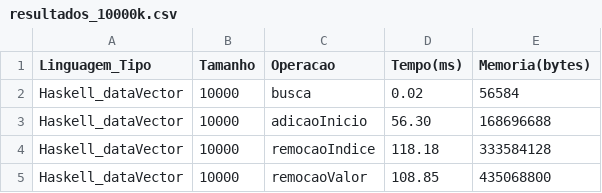
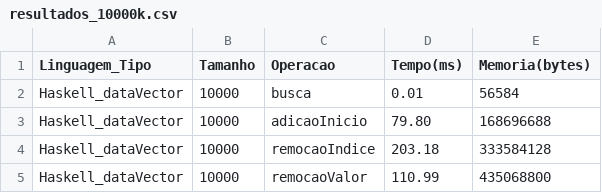
Before and after one commit to carvmalu/ProjetoLEDA, a CSV file: Resultados/Haskell/resultados_10000k.csv, drawn as a sheet.

```diff
--- a/Resultados/Haskell/resultados_10000k.csv
+++ b/Resultados/Haskell/resultados_10000k.csv
@@ -1,5 +1,5 @@
 Linguagem_Tipo,Tamanho,Operacao,Tempo(ms),Memoria(bytes)
-Haskell_dataVector,10000,busca,0.02,56584
-Haskell_dataVector,10000,adicaoInicio,56.30,168696688
-Haskell_dataVector,10000,remocaoIndice,118.18,333584128
-Haskell_dataVector,10000,remocaoValor,108.85,435068800
+Haskell_dataVector,10000,busca,0.01,56584
+Haskell_dataVector,10000,adicaoInicio,79.80,168696688
+Haskell_dataVector,10000,remocaoIndice,203.18,333584128
+Haskell_dataVector,10000,remocaoValor,110.99,435068800
```
Also changed, not shown: Resultados/Haskell/media_10000k.csv, Resultados/Haskell/media_30000k.csv, 9 other files.
